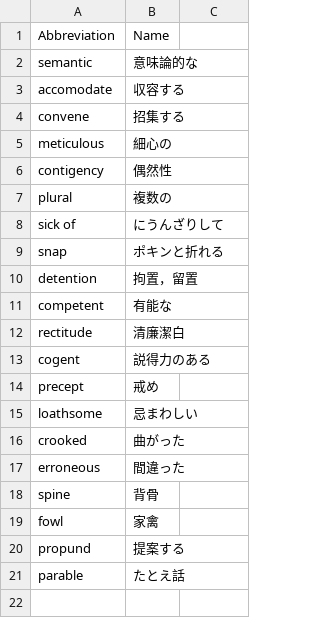
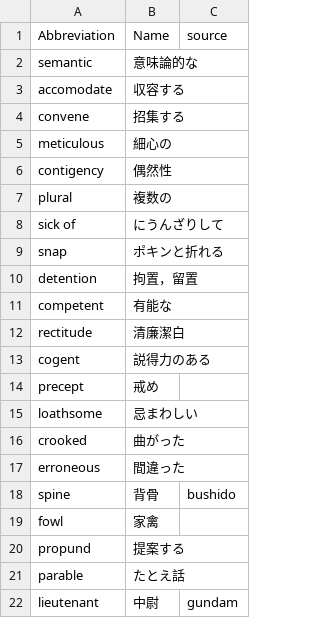
Before and after one commit to 83c2c823b8/derived_storage, a CSV file: englishwords.csv, drawn as a sheet; the diff names each change by its address in the sheet, - before the commit and + after, or states it on an @@ line.

```diff
--- a/englishwords.csv
+++ b/englishwords.csv
-C1: (empty)
+C1: source
-C18: (empty)
+C18: bushido
+row 22: lieutenant | 中尉 | gundam
```
Also changed, not shown: 2 other files.
